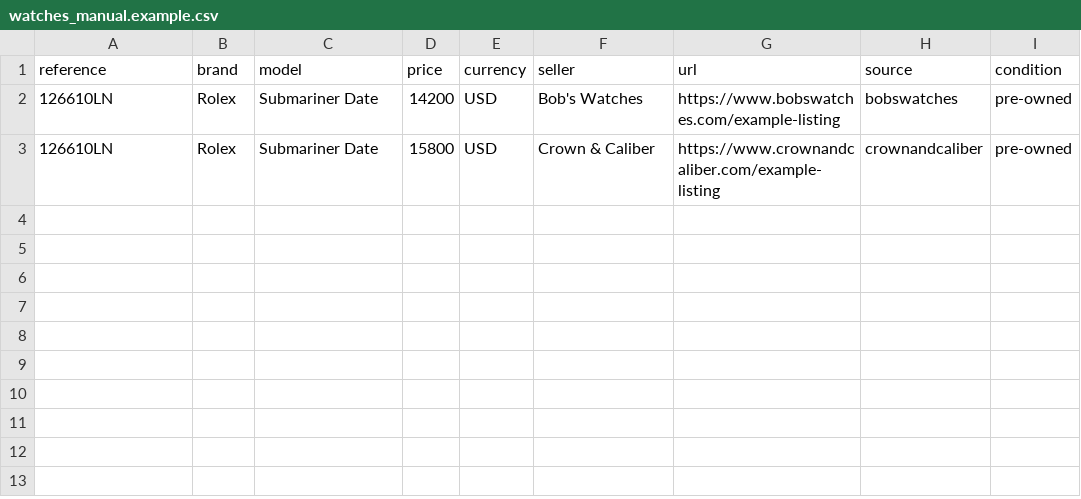
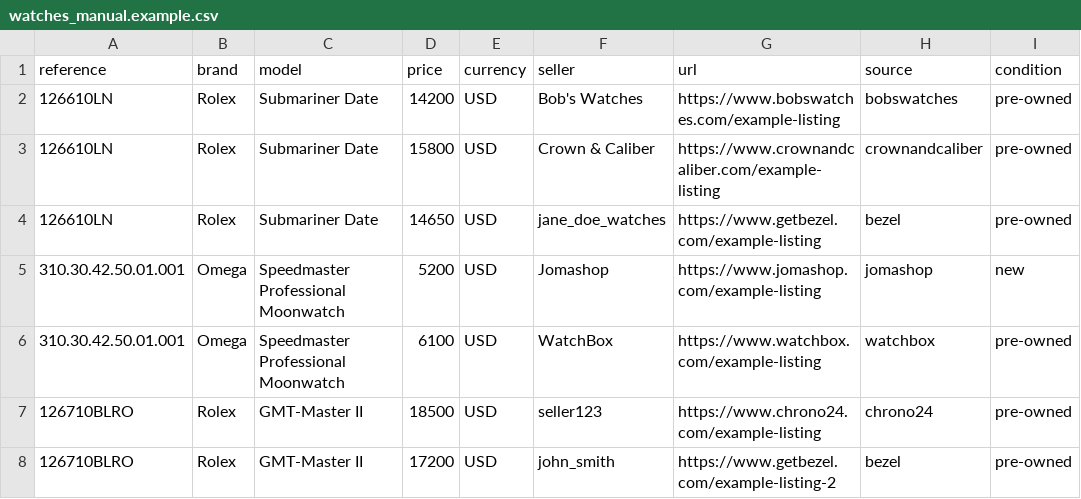
Before and after one commit to Jiao-dotcum/RemU, a CSV file: watch-arbitrage-scraper/watches_manual.example.csv, drawn as a sheet; the diff names each change by its address in the sheet, - before the commit and + after, or states it on an @@ line.

```diff
--- a/watch-arbitrage-scraper/watches_manual.example.csv
+++ b/watch-arbitrage-scraper/watches_manual.example.csv
+row 4: 126610LN | Rolex | Submariner Date | 14650 | USD | jane_doe_watches | https://www.getbezel.com/example-listing | bezel | pre-owned
+row 5: 310.30.42.50.01.001 | Omega | Speedmaster Professional Moonwatch | 5200 | USD | Jomashop | https://www.jomashop.com/example-listing | jomashop | new
+row 6: 310.30.42.50.01.001 | Omega | Speedmaster Professional Moonwatch | 6100 | USD | WatchBox | https://www.watchbox.com/example-listing | watchbox | pre-owned
+row 7: 126710BLRO | Rolex | GMT-Master II | 18500 | USD | seller123 | https://www.chrono24.com/example-listing | chrono24 | pre-owned
+row 8: 126710BLRO | Rolex | GMT-Master II | 17200 | USD | john_smith | https://www.getbezel.com/example-listing-2 | bezel | pre-owned
```
Also changed, not shown: 4 other files.
